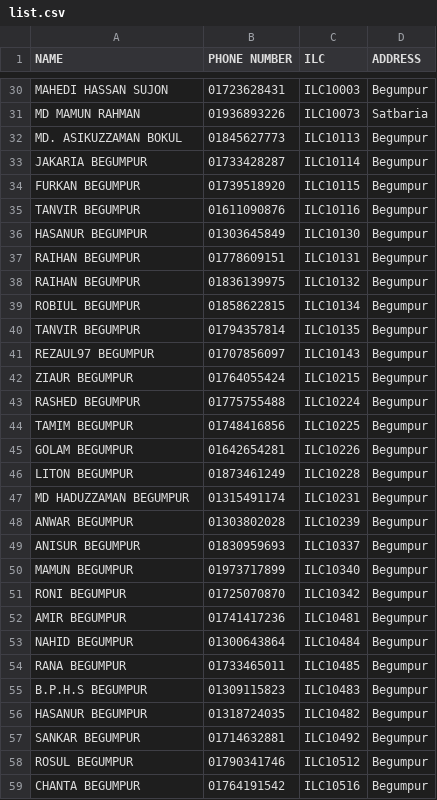
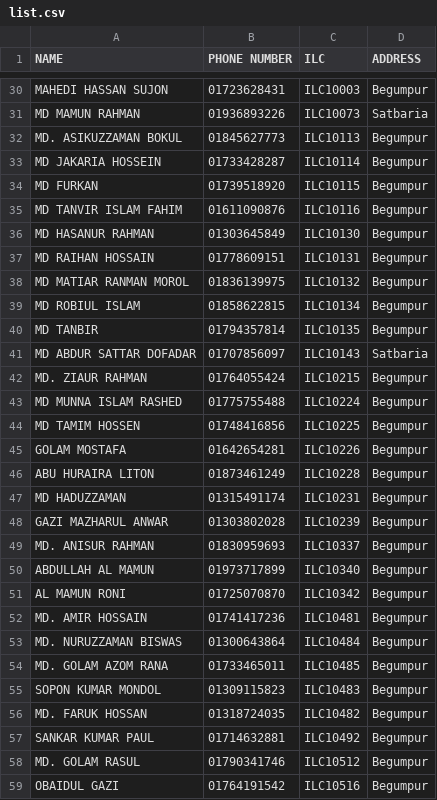
Before and after one commit to masud673/masud, a CSV file: list.csv, drawn as a sheet; only a part is shown, gaps mark what is left out; the diff covers the shown part only.

Commit message:
list.csv

```diff
--- a/list.csv
+++ b/list.csv
@@ -32,28 +32,28 @@ MD MAMUN RAHMAN,01936893226,ILC10073,Satbaria
 MD. ASIKUZZAMAN BOKUL,01845627773,ILC10113,Begumpur
-JAKARIA BEGUMPUR,01733428287,ILC10114,Begumpur
-FURKAN BEGUMPUR,01739518920,ILC10115,Begumpur
-TANVIR BEGUMPUR,01611090876,ILC10116,Begumpur
-HASANUR BEGUMPUR,01303645849,ILC10130,Begumpur
-RAIHAN BEGUMPUR,01778609151,ILC10131,Begumpur
-RAIHAN BEGUMPUR,01836139975,ILC10132,Begumpur
-ROBIUL BEGUMPUR,01858622815,ILC10134,Begumpur
-TANVIR BEGUMPUR,01794357814,ILC10135,Begumpur
-REZAUL97 BEGUMPUR,01707856097,ILC10143,Begumpur
-ZIAUR BEGUMPUR,01764055424,ILC10215,Begumpur
-RASHED BEGUMPUR,01775755488,ILC10224,Begumpur
-TAMIM BEGUMPUR,01748416856,ILC10225,Begumpur
-GOLAM BEGUMPUR,01642654281,ILC10226,Begumpur
-LITON BEGUMPUR,01873461249,ILC10228,Begumpur
-MD HADUZZAMAN BEGUMPUR,01315491174,ILC10231,Begumpur
-ANWAR BEGUMPUR,01303802028,ILC10239,Begumpur
-ANISUR BEGUMPUR,01830959693,ILC10337,Begumpur
-MAMUN BEGUMPUR,01973717899,ILC10340,Begumpur
-RONI BEGUMPUR,01725070870,ILC10342,Begumpur
-AMIR BEGUMPUR,01741417236,ILC10481,Begumpur
-NAHID BEGUMPUR,01300643864,ILC10484,Begumpur
-RANA BEGUMPUR,01733465011,ILC10485,Begumpur
-B.P.H.S BEGUMPUR,01309115823,ILC10483,Begumpur
-HASANUR BEGUMPUR,01318724035,ILC10482,Begumpur
-SANKAR BEGUMPUR,01714632881,ILC10492,Begumpur
-ROSUL BEGUMPUR,01790341746,ILC10512,Begumpur
-CHANTA BEGUMPUR,01764191542,ILC10516,Begumpur
+MD JAKARIA HOSSEIN,01733428287,ILC10114,Begumpur
+MD FURKAN,01739518920,ILC10115,Begumpur
+MD TANVIR ISLAM FAHIM,01611090876,ILC10116,Begumpur
+MD HASANUR RAHMAN,01303645849,ILC10130,Begumpur
+MD RAIHAN HOSSAIN,01778609151,ILC10131,Begumpur
+MD MATIAR RANMAN MOROL,01836139975,ILC10132,Begumpur
+MD ROBIUL ISLAM,01858622815,ILC10134,Begumpur
+MD TANBIR,01794357814,ILC10135,Begumpur
+MD ABDUR SATTAR DOFADAR,01707856097,ILC10143,Satbaria
+MD. ZIAUR RAHMAN,01764055424,ILC10215,Begumpur
+MD MUNNA ISLAM RASHED,01775755488,ILC10224,Begumpur
+MD TAMIM HOSSEN,01748416856,ILC10225,Begumpur
+GOLAM MOSTAFA,01642654281,ILC10226,Begumpur
+ABU HURAIRA LITON,01873461249,ILC10228,Begumpur
+MD HADUZZAMAN,01315491174,ILC10231,Begumpur
+GAZI MAZHARUL ANWAR,01303802028,ILC10239,Begumpur
+MD. ANISUR RAHMAN,01830959693,ILC10337,Begumpur
+ABDULLAH AL MAMUN,01973717899,ILC10340,Begumpur
+AL MAMUN RONI,01725070870,ILC10342,Begumpur
+MD. AMIR HOSSAIN,01741417236,ILC10481,Begumpur
+MD. NURUZZAMAN BISWAS,01300643864,ILC10484,Begumpur
+MD. GOLAM AZOM RANA,01733465011,ILC10485,Begumpur
+SOPON KUMAR MONDOL,01309115823,ILC10483,Begumpur
+MD. FARUK HOSSAN,01318724035,ILC10482,Begumpur
+SANKAR KUMAR PAUL,01714632881,ILC10492,Begumpur
+MD. GOLAM RASUL,01790341746,ILC10512,Begumpur
+OBAIDUL GAZI,01764191542,ILC10516,Begumpur
```
Also changed, not shown: 19 edited cells elsewhere in this file.
